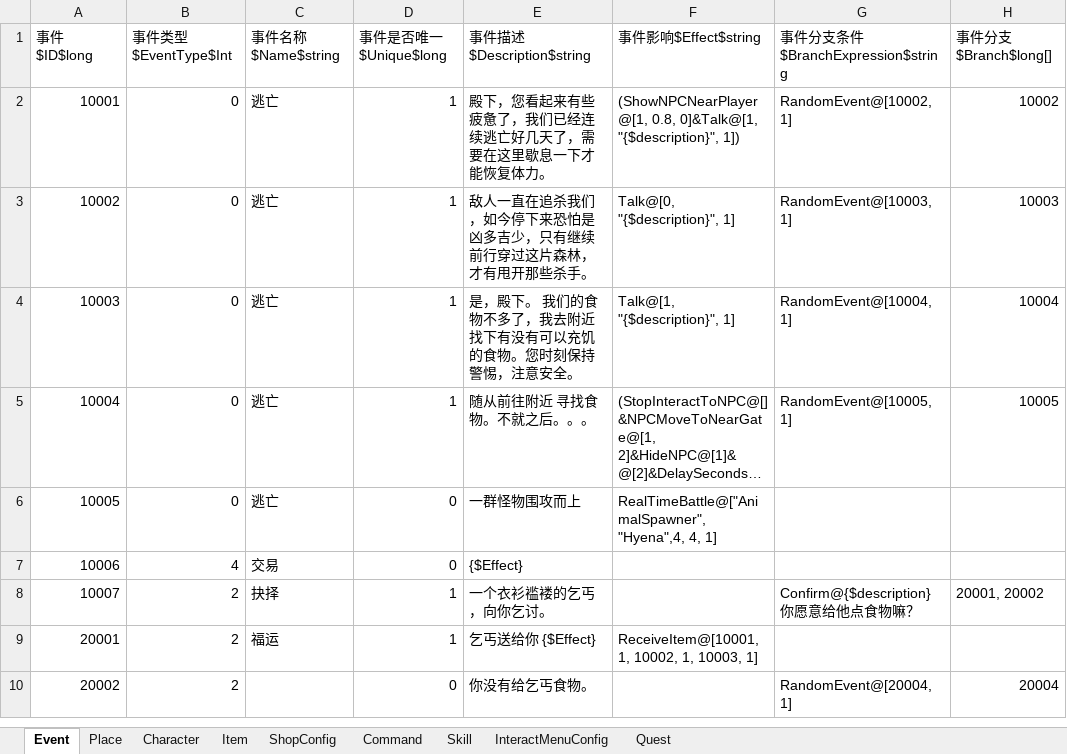
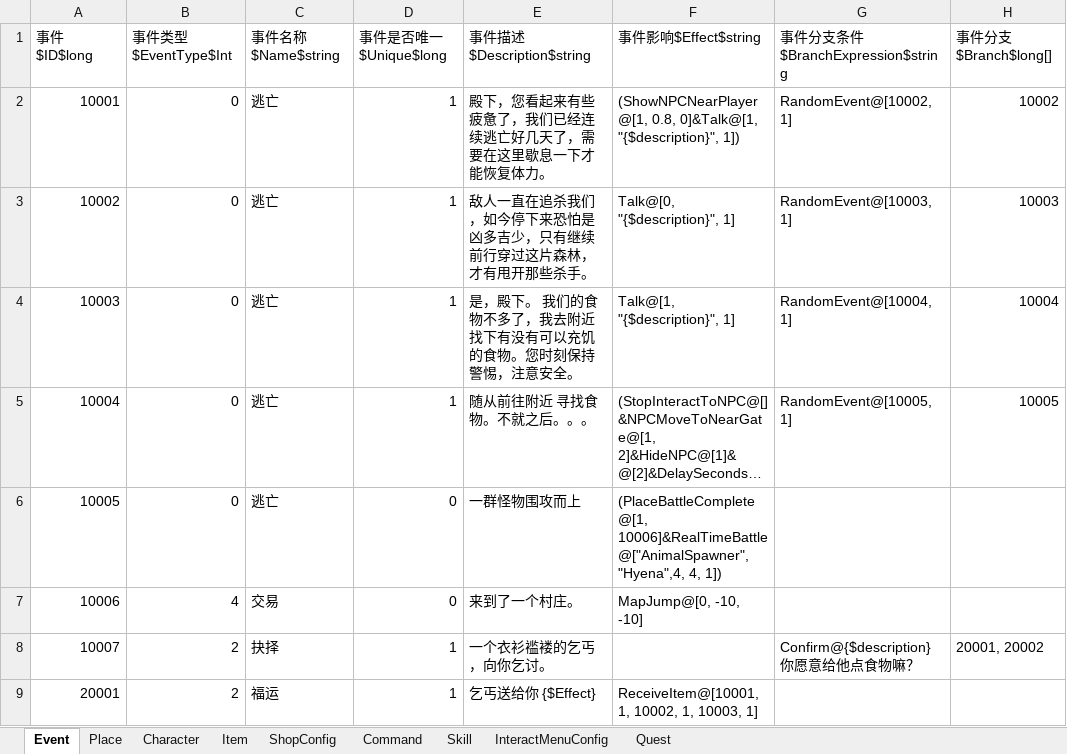
Before and after one commit to Z2Y/life-box, an Excel workbook: Excels/Events.xlsx, sheet Event, drawn as a sheet; only a part is shown; the shorter side is filled out with more unchanged rows; long unchanged cells end in …; values as stored, in another font and other column widths than the file's, no borders; the diff names each change by its address in the sheet, - before the commit and + after, or states it on an @@ line.

```diff
--- a/Excels/Events.xlsx (sheet Event)
+++ b/Excels/Events.xlsx (sheet Event)
-F6 (事件影响$Effect$string): RealTimeBattle@["AnimalSpawner", "Hyena",4, 4, 1]
+F6 (事件影响$Effect$string): (PlaceBattleComplete@[1, 10006]&RealTimeBattle@["AnimalSpawner", "Hyena",4, 4, 1])
-E7 (事件描述$Description$string): {$Effect}
+E7 (事件描述$Description$string): 来到了一个村庄。
-F7 (事件影响$Effect$string): (empty)
+F7 (事件影响$Effect$string): MapJump@[0, -10, -10]
```
Also changed, not shown: Excels/EventEmitter.xlsx, 29 other files.
